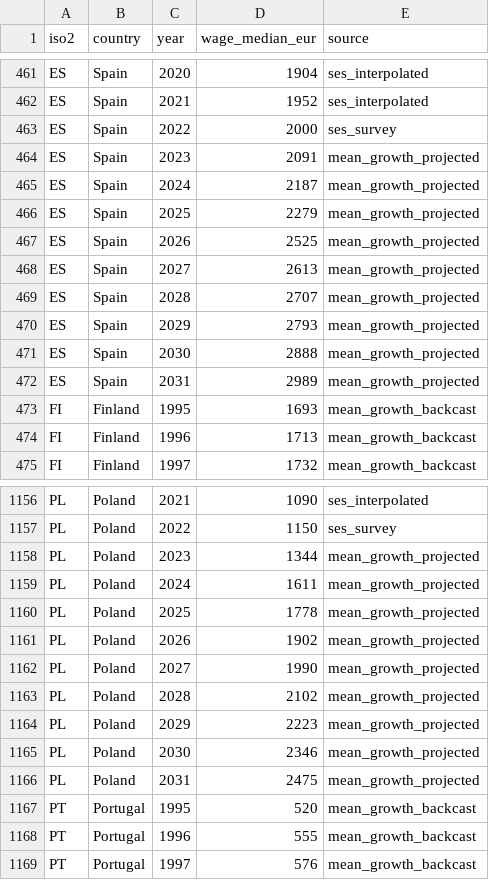
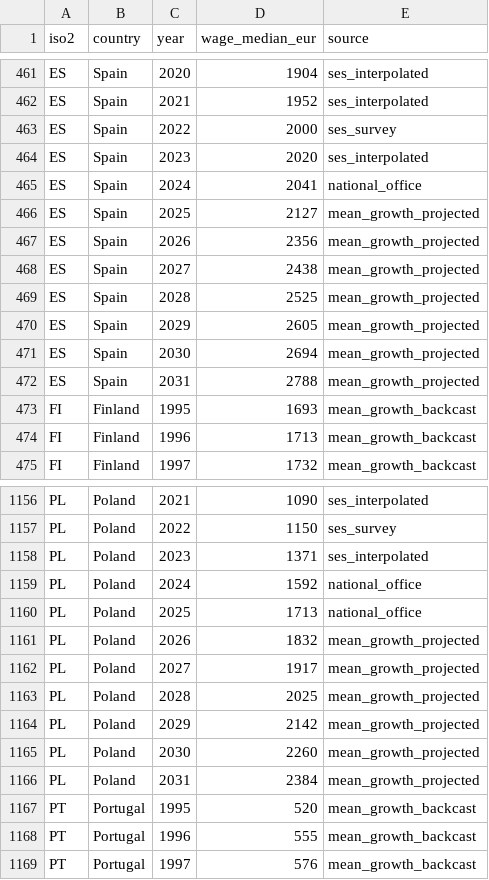
Before and after one commit to jacgeborys/economy_map, a CSV file: data/raw/median_wages_ses.csv, drawn as a sheet; only a part is shown, gaps mark what is left out; the diff covers the shown part only.

Commit message:
Add 2024-2025 median anchors for DE, PL, CZ, ES, GB from national offices
Integrate Destatis (DE 2025), GUS (PL 2024-2025), CZSO (CZ 2024-2025),
INE (ES 2024), and ONS ASHE (GB 2025) as official median wage anchors.
Refactored pipeline to merge national office overrides into SES interpolation
step so gaps (e.g. 2023) are filled by interpolation rather than left empty.

```diff
--- a/data/raw/median_wages_ses.csv
+++ b/data/raw/median_wages_ses.csv
@@ -463,11 +463,11 @@ ES,Spain,2021,1952,ses_interpolated
 ES,Spain,2022,2000,ses_survey
-ES,Spain,2023,2091,mean_growth_projected
-ES,Spain,2024,2187,mean_growth_projected
-ES,Spain,2025,2279,mean_growth_projected
-ES,Spain,2026,2525,mean_growth_projected
-ES,Spain,2027,2613,mean_growth_projected
-ES,Spain,2028,2707,mean_growth_projected
-ES,Spain,2029,2793,mean_growth_projected
-ES,Spain,2030,2888,mean_growth_projected
-ES,Spain,2031,2989,mean_growth_projected
+ES,Spain,2023,2020,ses_interpolated
+ES,Spain,2024,2041,national_office
+ES,Spain,2025,2127,mean_growth_projected
+ES,Spain,2026,2356,mean_growth_projected
+ES,Spain,2027,2438,mean_growth_projected
+ES,Spain,2028,2525,mean_growth_projected
+ES,Spain,2029,2605,mean_growth_projected
+ES,Spain,2030,2694,mean_growth_projected
+ES,Spain,2031,2788,mean_growth_projected
 FI,Finland,1995,1693,mean_growth_backcast
@@ -1157,11 +1157,11 @@ PL,Poland,2021,1090,ses_interpolated
 PL,Poland,2022,1150,ses_survey
-PL,Poland,2023,1344,mean_growth_projected
-PL,Poland,2024,1611,mean_growth_projected
-PL,Poland,2025,1778,mean_growth_projected
-PL,Poland,2026,1902,mean_growth_projected
-PL,Poland,2027,1990,mean_growth_projected
-PL,Poland,2028,2102,mean_growth_projected
-PL,Poland,2029,2223,mean_growth_projected
-PL,Poland,2030,2346,mean_growth_projected
-PL,Poland,2031,2475,mean_growth_projected
+PL,Poland,2023,1371,ses_interpolated
+PL,Poland,2024,1592,national_office
+PL,Poland,2025,1713,national_office
+PL,Poland,2026,1832,mean_growth_projected
+PL,Poland,2027,1917,mean_growth_projected
+PL,Poland,2028,2025,mean_growth_projected
+PL,Poland,2029,2142,mean_growth_projected
+PL,Poland,2030,2260,mean_growth_projected
+PL,Poland,2031,2384,mean_growth_projected
 PT,Portugal,1995,520,mean_growth_backcast
```
Also changed, not shown: 32 edited cells elsewhere in this file, 2 other files.
